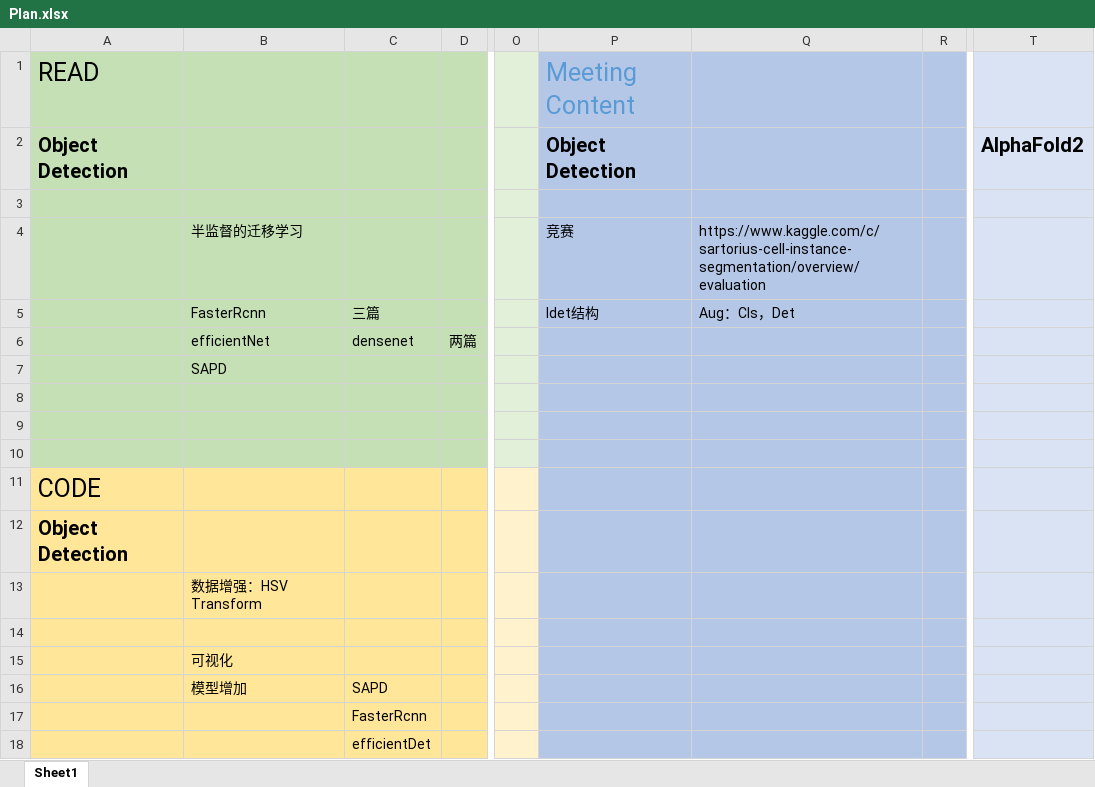
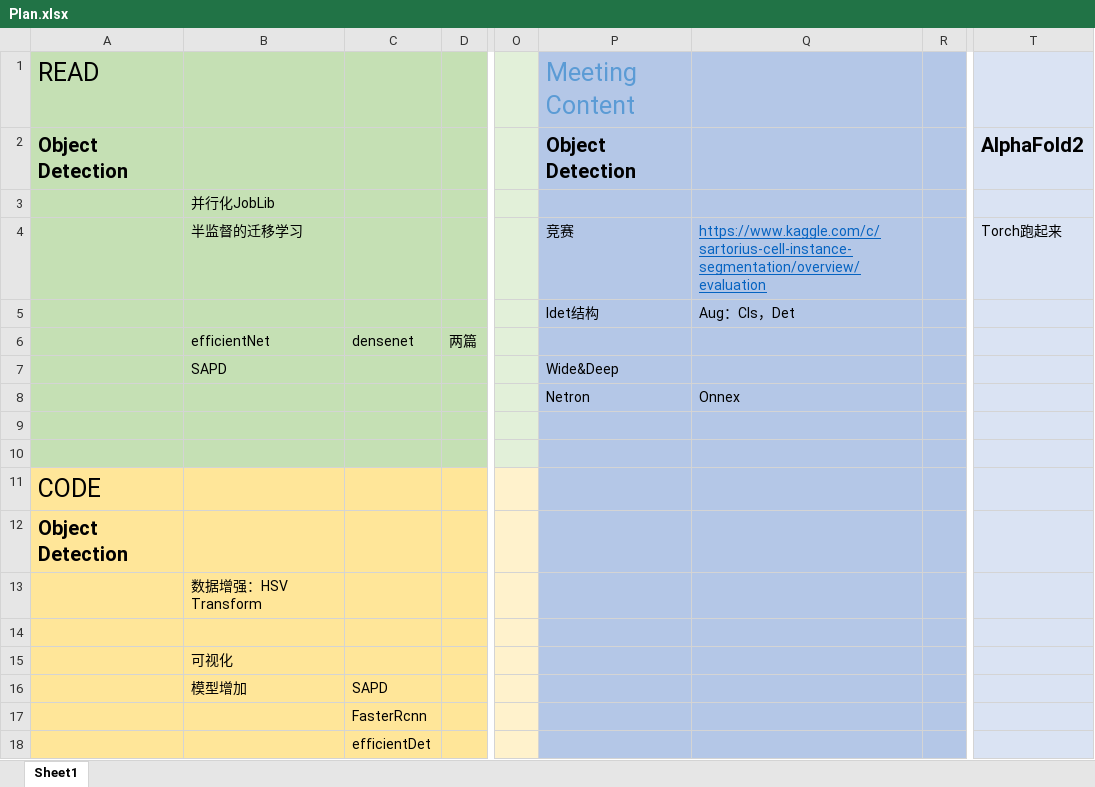
Before and after one commit to floatingsnake/ML-related, an Excel workbook: Plan.xlsx, sheet Sheet1, drawn as a sheet; only a part is shown, gaps mark what is left out; values as stored, in another font and other column widths than the file's, no borders; rows hold the shown columns only; the diff names each change by its address in the sheet, - before the commit and + after, or states it on an @@ line.

Commit message:
hh

```diff
--- a/Plan.xlsx (sheet Sheet1)
+++ b/Plan.xlsx (sheet Sheet1)
-B3: (empty)
+B3: 并行化JobLib
@@ Q4 underline: off → on, text colour: black → #0563C1 @@
-T4: (empty)
+T4: Torch跑起来
-B5: FasterRcnn
+B5: (empty)
-C5: 三篇
+C5: (empty)
-P7 (Meeting Content): (empty)
+P7 (Meeting Content): Wide&Deep
-row 8: (empty)
+row 8:  |  |  |  |  | Netron | Onnex
```
